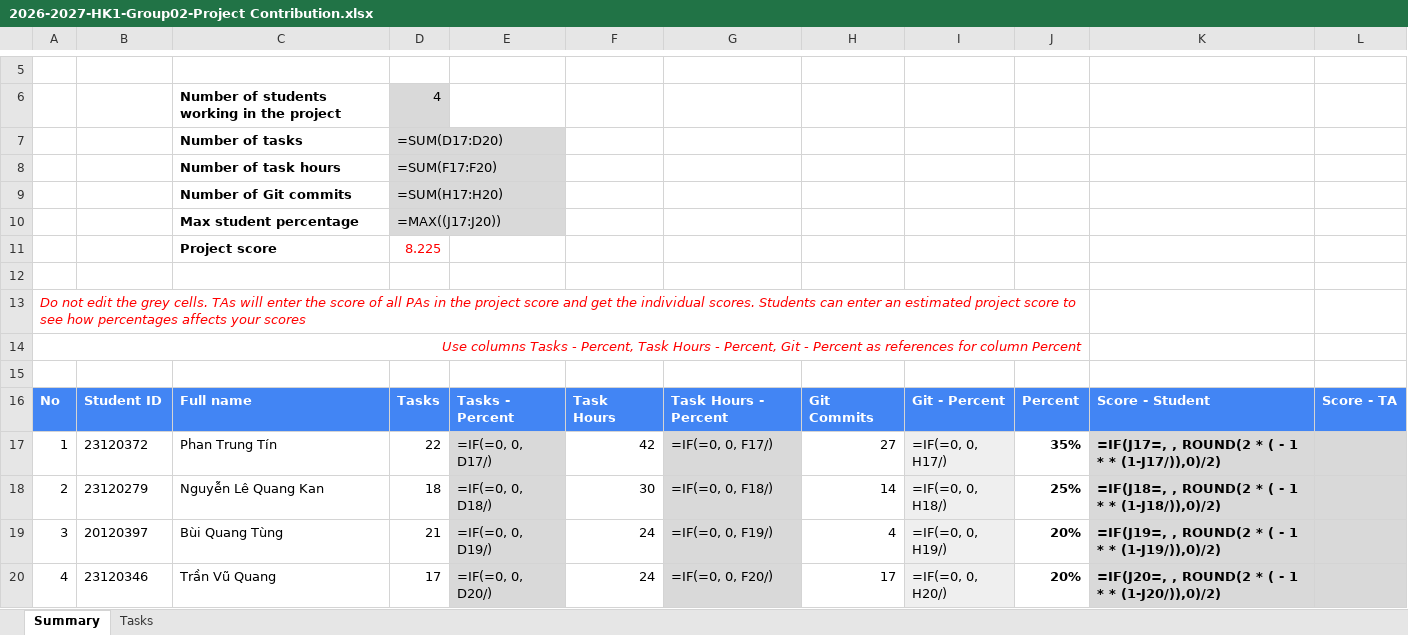
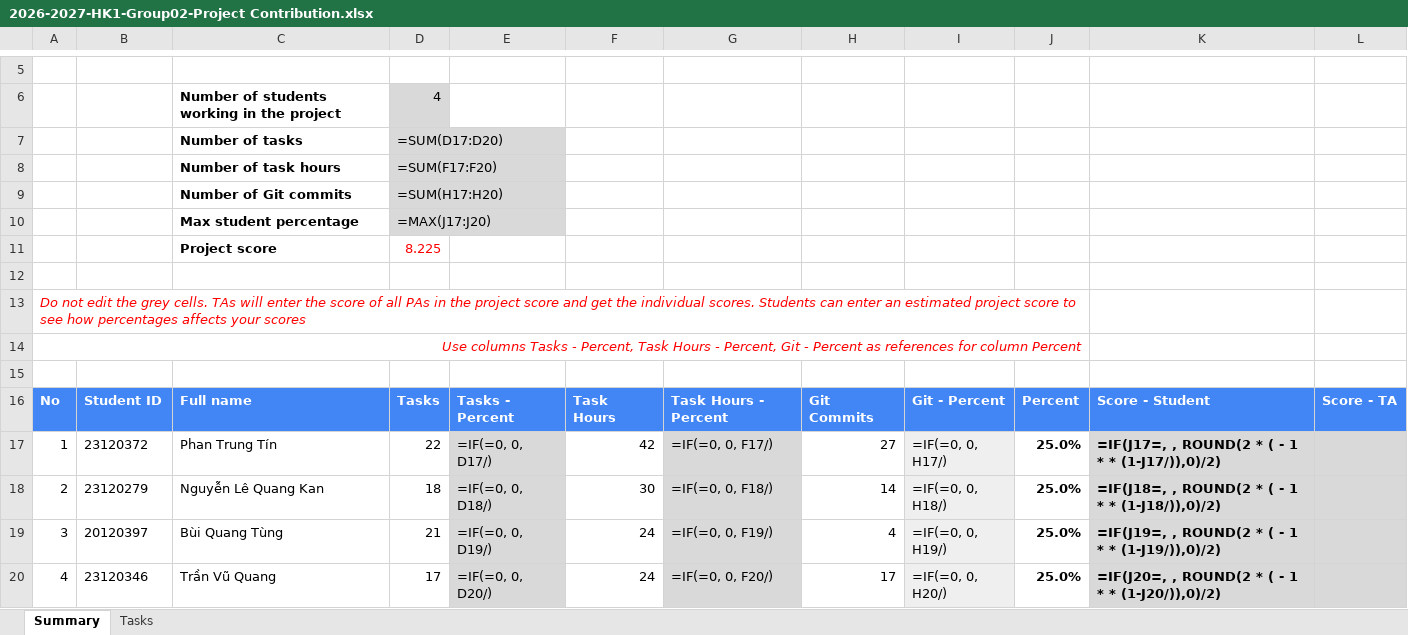
Before and after one commit to tinphan247/KTPM-2026-Seminar, an Excel workbook: 2026-2027-HK1-Group02-Project Contribution.xlsx, sheet Summary, drawn as a sheet; only a part is shown, gaps mark what is left out; values as stored, in another font and other column widths than the file's, no borders; formulas without a stored value are shown as written; the diff names each change by its address in the sheet, - before the commit and + after, or states it on an @@ line.

```diff
--- a/2026-2027-HK1-Group02-Project Contribution.xlsx (sheet Summary)
+++ b/2026-2027-HK1-Group02-Project Contribution.xlsx (sheet Summary)
-D10: =MAX((J17:J20))
+D10: =MAX(J17:J20)
-J17: 35%
+J17: 25.0%
-J18: 25%
+J18: 25.0%
-J19:J20: 20%
+J19:J20: 25.0%
```
Also changed, not shown: Group02_Task_List.xlsx, 10 other files.
